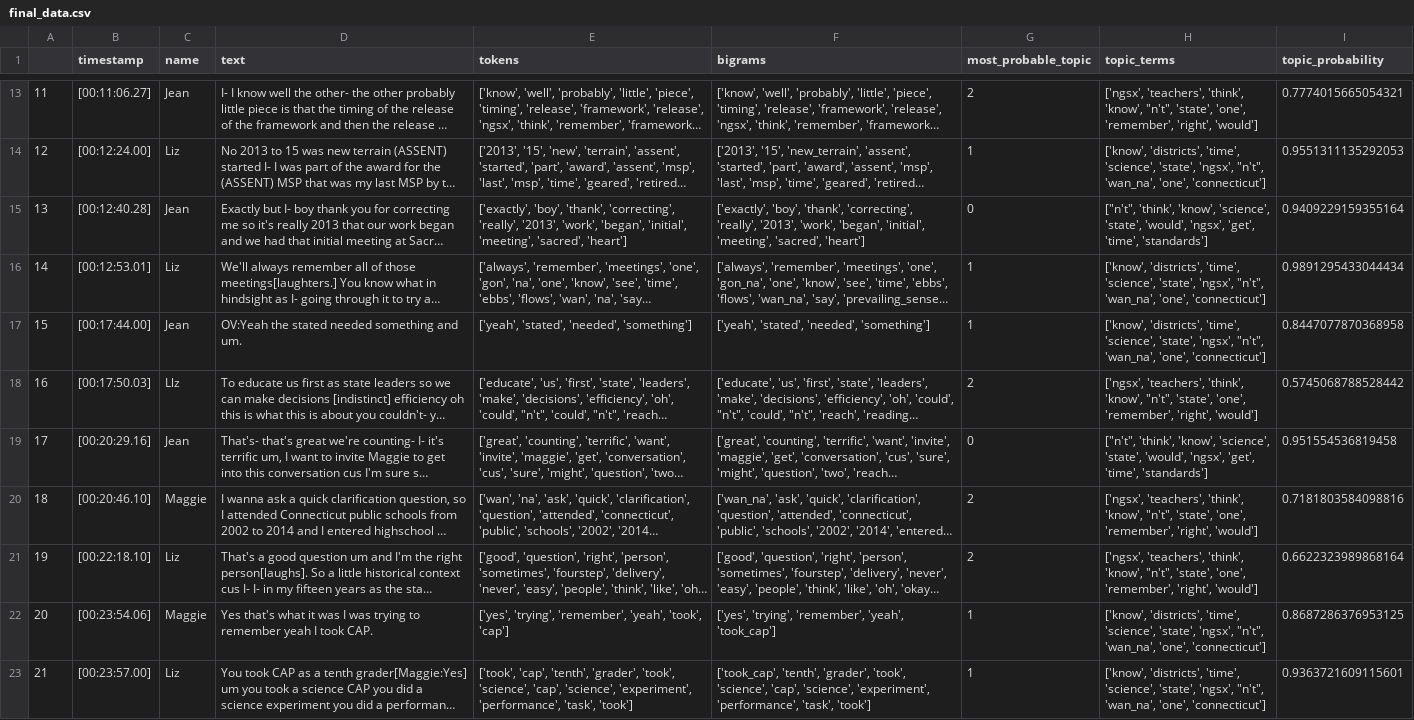
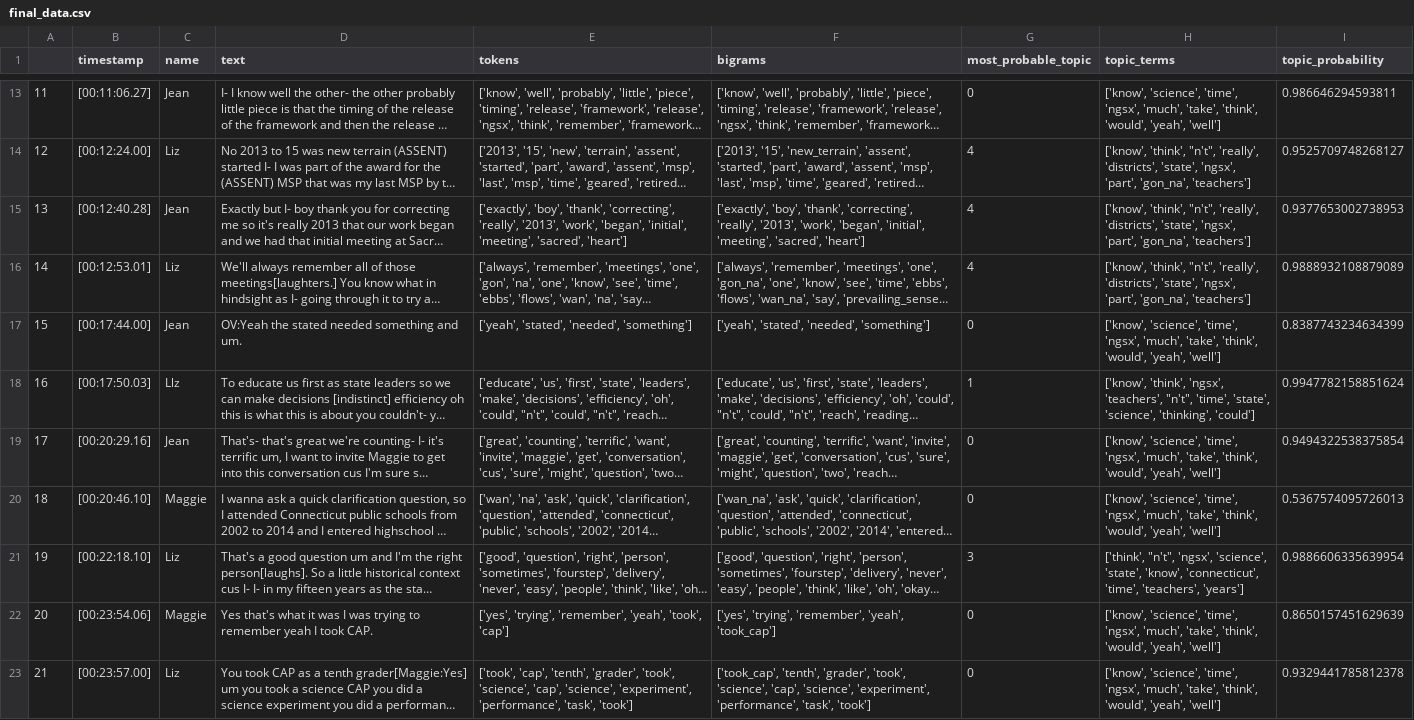
Before and after one commit to catxmai/NGSX, a CSV file: final_data.csv, drawn as a sheet; only a part is shown, gaps mark what is left out; long unchanged cells end in …; the diff covers the shown part only; the diff names each change by its address in the sheet, - before the commit and + after, or states it on an @@ line.

```diff
--- a/final_data.csv
+++ b/final_data.csv
-G13 (most_probable_topic): 2
+G13 (most_probable_topic): 0
-H13 (topic_terms): ['ngsx', 'teachers', 'think', 'know', "n't", 'state', 'one', 'remember', 'right', 'would']
+H13 (topic_terms): ['know', 'science', 'time', 'ngsx', 'much', 'take', 'think', 'would', 'yeah', 'well']
-I13 (topic_probability): 0.7774015665054321
+I13 (topic_probability): 0.986646294593811
-G14 (most_probable_topic): 1
+G14 (most_probable_topic): 4
-H14 (topic_terms): ['know', 'districts', 'time', 'science', 'state', 'ngsx', "n't", 'wan_na', 'one', 'connecticut']
+H14 (topic_terms): ['know', 'think', "n't", 'really', 'districts', 'state', 'ngsx', 'part', 'gon_na', 'teachers']
-I14 (topic_probability): 0.9551311135292053
+I14 (topic_probability): 0.9525709748268127
-G15 (most_probable_topic): 0
+G15 (most_probable_topic): 4
-H15 (topic_terms): ["n't", 'think', 'know', 'science', 'state', 'would', 'ngsx', 'get', 'time', 'standards']
+H15 (topic_terms): ['know', 'think', "n't", 'really', 'districts', 'state', 'ngsx', 'part', 'gon_na', 'teachers']
-I15 (topic_probability): 0.9409229159355164
+I15 (topic_probability): 0.9377653002738953
-G16 (most_probable_topic): 1
+G16 (most_probable_topic): 4
-H16 (topic_terms): ['know', 'districts', 'time', 'science', 'state', 'ngsx', "n't", 'wan_na', 'one', 'connecticut']
+H16 (topic_terms): ['know', 'think', "n't", 'really', 'districts', 'state', 'ngsx', 'part', 'gon_na', 'teachers']
-I16 (topic_probability): 0.9891295433044434
+I16 (topic_probability): 0.9888932108879089
-G17 (most_probable_topic): 1
+G17 (most_probable_topic): 0
-H17 (topic_terms): ['know', 'districts', 'time', 'science', 'state', 'ngsx', "n't", 'wan_na', 'one', 'connecticut']
+H17 (topic_terms): ['know', 'science', 'time', 'ngsx', 'much', 'take', 'think', 'would', 'yeah', 'well']
-I17 (topic_probability): 0.8447077870368958
+I17 (topic_probability): 0.8387743234634399
-G18 (most_probable_topic): 2
+G18 (most_probable_topic): 1
-H18 (topic_terms): ['ngsx', 'teachers', 'think', 'know', "n't", 'state', 'one', 'remember', 'right', 'would']
+H18 (topic_terms): ['know', 'think', 'ngsx', 'teachers', "n't", 'time', 'state', 'science', 'thinking', 'could']
-I18 (topic_probability): 0.5745068788528442
+I18 (topic_probability): 0.9947782158851624
-H19 (topic_terms): ["n't", 'think', 'know', 'science', 'state', 'would', 'ngsx', 'get', 'time', 'standards']
+H19 (topic_terms): ['know', 'science', 'time', 'ngsx', 'much', 'take', 'think', 'would', 'yeah', 'well']
-I19 (topic_probability): 0.951554536819458
+I19 (topic_probability): 0.9494322538375854
-G20 (most_probable_topic): 2
+G20 (most_probable_topic): 0
-H20 (topic_terms): ['ngsx', 'teachers', 'think', 'know', "n't", 'state', 'one', 'remember', 'right', 'would']
+H20 (topic_terms): ['know', 'science', 'time', 'ngsx', 'much', 'take', 'think', 'would', 'yeah', 'well']
-I20 (topic_probability): 0.7181803584098816
+I20 (topic_probability): 0.5367574095726013
-G21 (most_probable_topic): 2
+G21 (most_probable_topic): 3
-H21 (topic_terms): ['ngsx', 'teachers', 'think', 'know', "n't", 'state', 'one', 'remember', 'right', 'would']
+H21 (topic_terms): ['think', "n't", 'ngsx', 'science', 'state', 'know', 'connecticut', 'time', 'teachers', 'years']
-I21 (topic_probability): 0.6622323989868164
+I21 (topic_probability): 0.9886606335639954
-G22:G23 (most_probable_topic): 1
+G22:G23 (most_probable_topic): 0
-H22:H23 (topic_terms): ['know', 'districts', 'time', 'science', 'state', 'ngsx', "n't", 'wan_na', 'one', 'connecticut']
+H22:H23 (topic_terms): ['know', 'science', 'time', 'ngsx', 'much', 'take', 'think', 'would', 'yeah', 'well']
-I22 (topic_probability): 0.8687286376953125
+I22 (topic_probability): 0.8650157451629639
-I23 (topic_probability): 0.9363721609115601
+I23 (topic_probability): 0.9329441785812378
```
Also changed, not shown: 163 edited cells elsewhere in this file, 2 other files.
